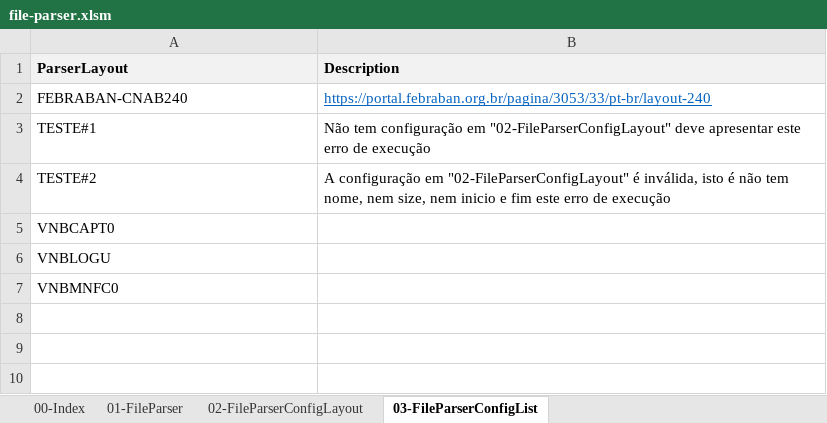
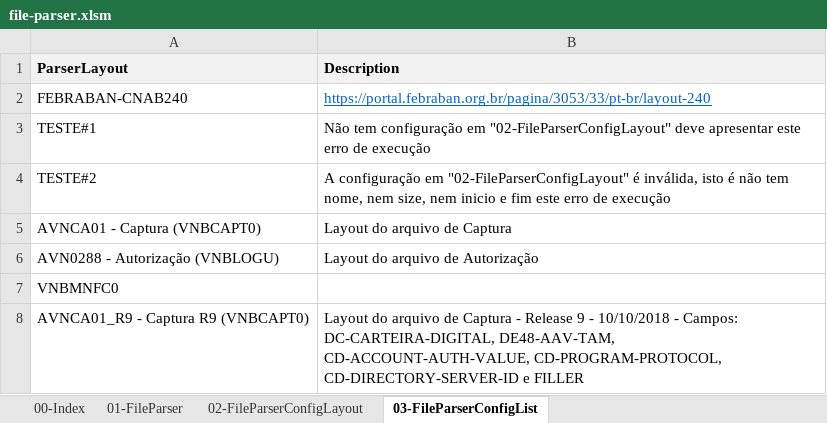
Before and after one commit to josemarsilva/excel-vba-custom-functions, an Excel workbook: file-parser.xlsm, sheet 03-FileParserConfigList, drawn as a sheet; values as stored, in another font and other column widths than the file's, no borders; removed rows and columns are numbered as before the commit, all else as after; the diff names each change by its address in the sheet, - before the commit and + after, or states it on an @@ line.

```diff
--- a/file-parser.xlsm (sheet 03-FileParserConfigList)
+++ b/file-parser.xlsm (sheet 03-FileParserConfigList)
-row 5: VNBCAPT0
-row 6: VNBLOGU
+row 5: AVNCA01 - Captura (VNBCAPT0) | Layout do arquivo de Captura
+row 6: AVN0288 - Autorização (VNBLOGU) | Layout do arquivo de Autorização
+row 8: AVNCA01_R9 - Captura R9 (VNBCAPT0) | Layout do arquivo de Captura - Release 9 - 10/10/2018 - Campos: DC-CARTEIRA-DIGITAL, DE48-AAV-TAM, CD-ACCOUNT-AUTH-VALUE, CD-PROGRAM-PROTOCOL, CD-DIRECTORY-SERVER-ID e FILLER
```
Also changed, not shown: sheet 02-FileParserConfigLayout, sheet 01-FileParser, hidden cells.
